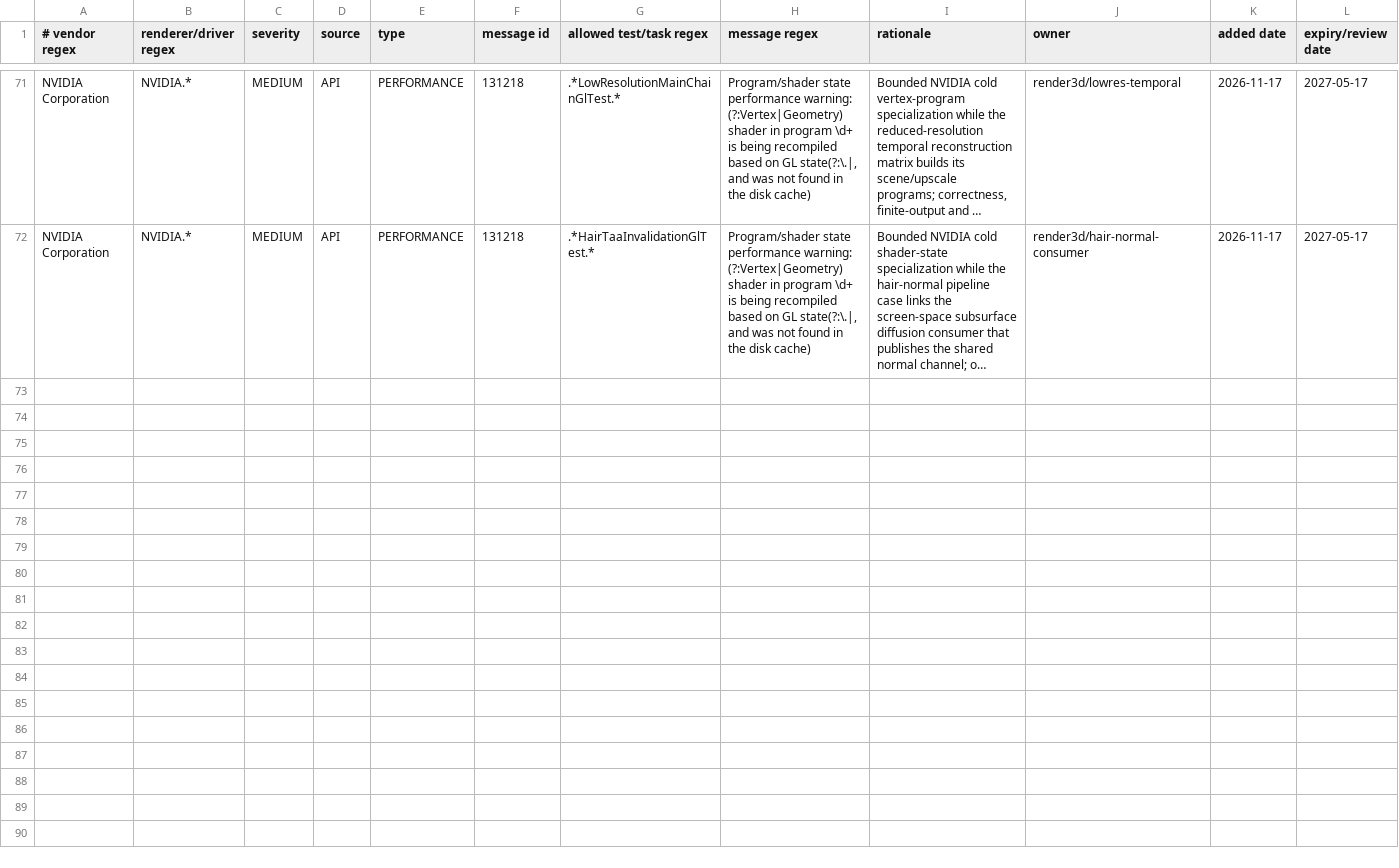
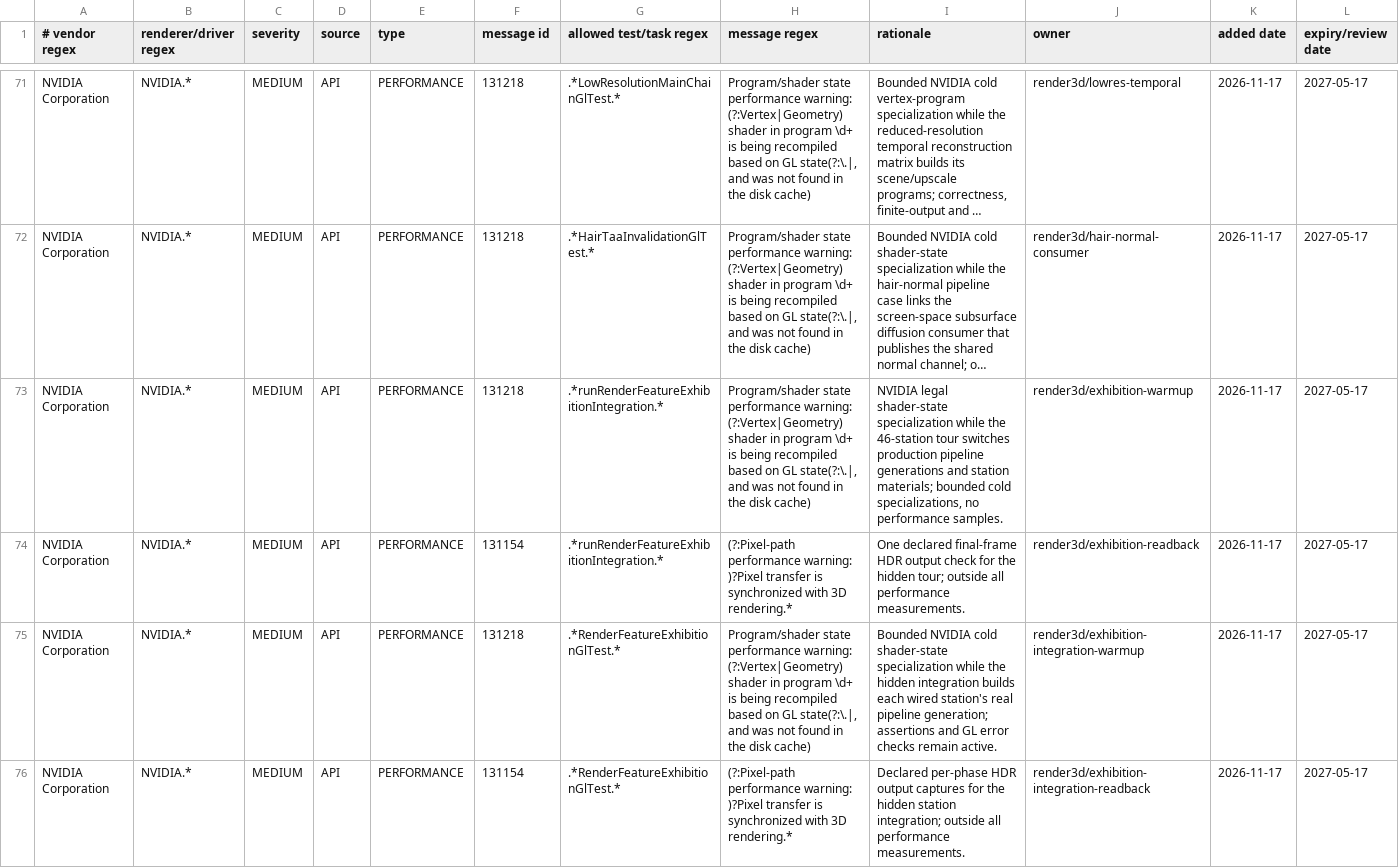
Before and after one commit to KLjiana/haikalat, a TSV file: config/gl-debug-policy.tsv, drawn as a sheet; only a part is shown, gaps mark what is left out; long unchanged cells end in …; rows hold the shown columns only; the diff covers the shown part only; the diff names each change by its address in the sheet, - before the commit and + after, or states it on an @@ line.

Commit message:
feat(demo): add 46-station render feature exhibition

```diff
--- a/config/gl-debug-policy.tsv
+++ b/config/gl-debug-policy.tsv
+row 73: NVIDIA Corporation | NVIDIA.* | MEDIUM | API | PERFORMANCE | 131218 | .*runRenderFeatureExhibitionIntegration.* | Program/shader state performance warning: (?:Vertex|Geometry) shader in program \d+ is being recompiled based on GL state(?:\.|, and was not found in the disk cache) | NVIDIA legal shader-state specialization while the 46-station tour switches production pipeline generations and station materials; bounded cold specializations, no performance samples. | render3d/exhibition-warmup | 2026-11-17 | 2027-05-17
+row 74: NVIDIA Corporation | NVIDIA.* | MEDIUM | API | PERFORMANCE | 131154 | .*runRenderFeatureExhibitionIntegration.* | (?:Pixel-path performance warning: )?Pixel transfer is synchronized with 3D rendering.* | One declared final-frame HDR output check for the hidden tour; outside all performance measurements. | render3d/exhibition-readback | 2026-11-17 | 2027-05-17
+row 75: NVIDIA Corporation | NVIDIA.* | MEDIUM | API | PERFORMANCE | 131218 | .*RenderFeatureExhibitionGlTest.* | Program/shader state performance warning: (?:Vertex|Geometry) shader in program \d+ is being recompiled based on GL state(?:\.|, and was not found in the disk cache) | Bounded NVIDIA cold shader-state specialization while the hidden integration builds each wired station's real pipeline generation; assertions and GL error checks remain active. | render3d/exhibition-integration-warmup | 2026-11-17 | 2027-05-17
+row 76: NVIDIA Corporation | NVIDIA.* | MEDIUM | API | PERFORMANCE | 131154 | .*RenderFeatureExhibitionGlTest.* | (?:Pixel-path performance warning: )?Pixel transfer is synchronized with 3D rendering.* | Declared per-phase HDR output captures for the hidden station integration; outside all performance measurements. | render3d/exhibition-integration-readback | 2026-11-17 | 2027-05-17
```
Also changed, not shown: 3 added rows elsewhere in this file, 32 other files.
